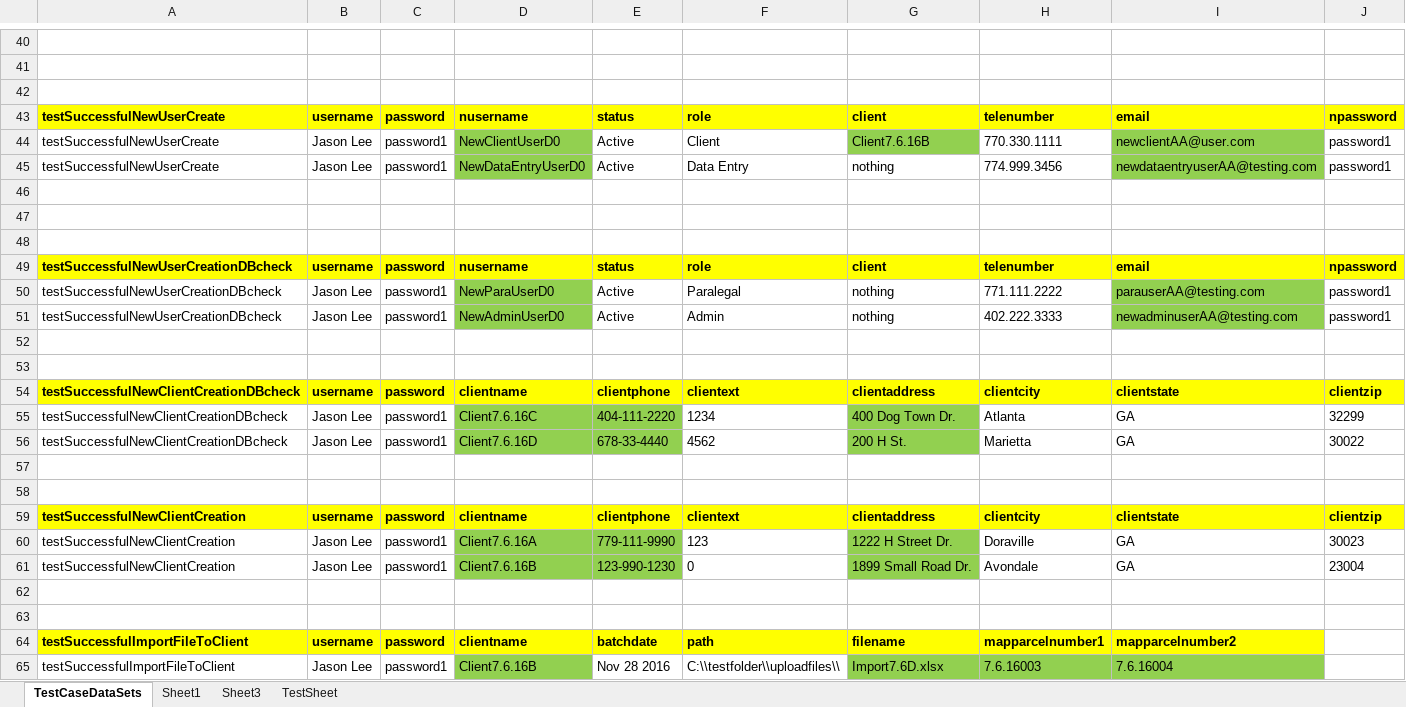
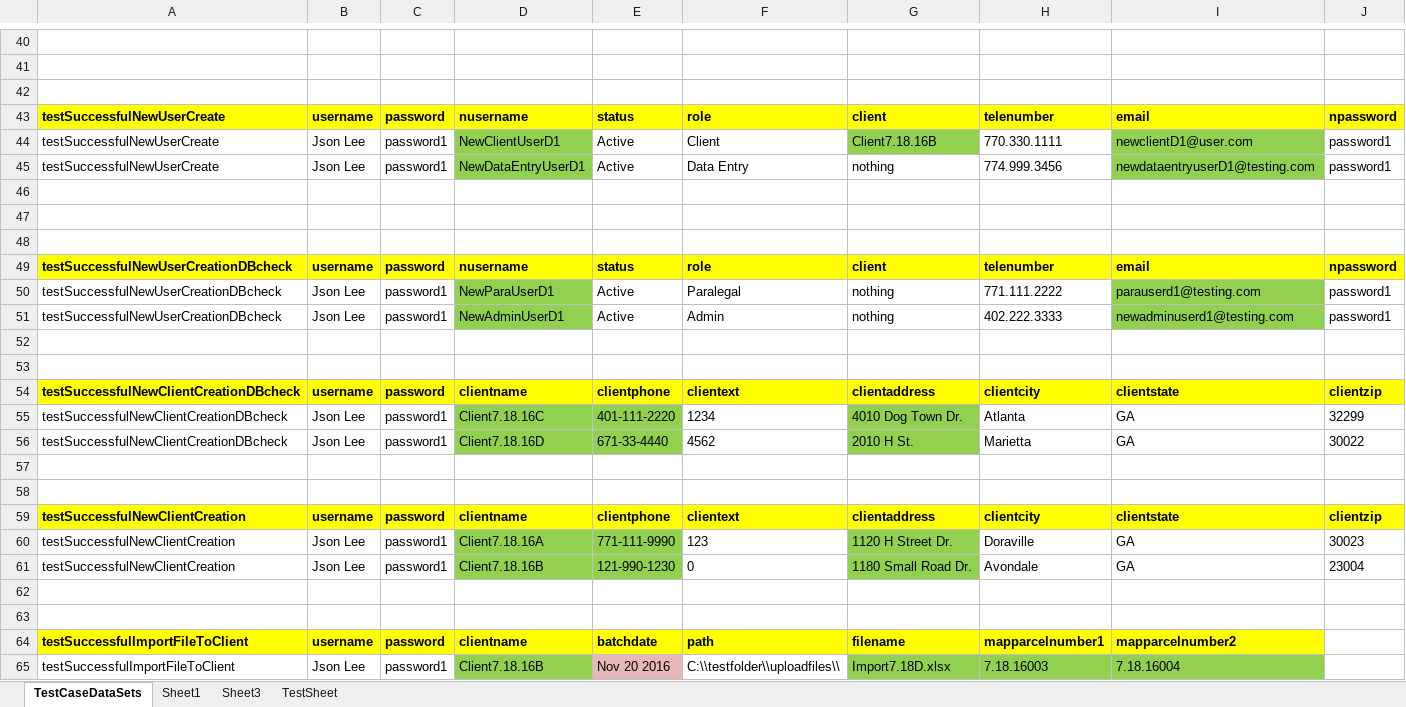
Before and after one commit to retephsot/DEETEEProject, an Excel workbook: MasterTestDataFile.xlsx, sheet TestCaseDataSets, drawn as a sheet; only a part is shown, gaps mark what is left out; values as stored, in another font and other column widths than the file's, no borders; the diff covers the shown part only; the diff names each change by its address in the sheet, - before the commit and + after, or states it on an @@ line.

Commit message:
Updating RTest to include new add sales date test

```diff
--- a/MasterTestDataFile.xlsx (sheet TestCaseDataSets)
+++ b/MasterTestDataFile.xlsx (sheet TestCaseDataSets)
-B44:B45: Jason Lee
+B44:B45: Json Lee
-D44: NewClientUserD0
+D44: NewClientUserD1
-G44: Client7.6.16B
+G44: Client7.18.16B
-I44: newclientAA@user.com
+I44: newclientD1@user.com
-D45: NewDataEntryUserD0
+D45: NewDataEntryUserD1
-I45: newdataentryuserAA@testing.com
+I45: newdataentryuserD1@testing.com
-B50:B51: Jason Lee
+B50:B51: Json Lee
-D50: NewParaUserD0
+D50: NewParaUserD1
-I50: parauserAA@testing.com
+I50: parauserd1@testing.com
-D51: NewAdminUserD0
+D51: NewAdminUserD1
-I51: newadminuserAA@testing.com
+I51: newadminuserd1@testing.com
-B55:B56: Jason Lee
+B55:B56: Json Lee
-D55: Client7.6.16C
+D55: Client7.18.16C
-E55: 404-111-2220
+E55: 401-111-2220
-G55: 400 Dog Town Dr.
+G55: 4010 Dog Town Dr.
-D56: Client7.6.16D
+D56: Client7.18.16D
-E56: 678-33-4440
+E56: 671-33-4440
-G56: 200 H St.
+G56: 2010 H St.
-B60:B61: Jason Lee
+B60:B61: Json Lee
-D60: Client7.6.16A
+D60: Client7.18.16A
-E60: 779-111-9990
+E60: 771-111-9990
-G60: 1222 H Street Dr.
+G60: 1120 H Street Dr.
-D61: Client7.6.16B
+D61: Client7.18.16B
-E61: 123-990-1230
+E61: 121-990-1230
-G61: 1899 Small Road Dr.
+G61: 1180 Small Road Dr.
-B65: Jason Lee
+B65: Json Lee
-D65: Client7.6.16B
+D65: Client7.18.16B
-E65: Nov 28 2016
+E65: Nov 20 2016
-E65 fill: none
+E65 fill: #E6B9B8
-G65: Import7.6D.xlsx
+G65: Import7.18D.xlsx
-H65: 7.6.16003
+H65: 7.18.16003
-I65: 7.6.16004
+I65: 7.18.16004
```
Also changed, not shown: 43 edited cells and cell formats elsewhere in this sheet, 4 other files.
